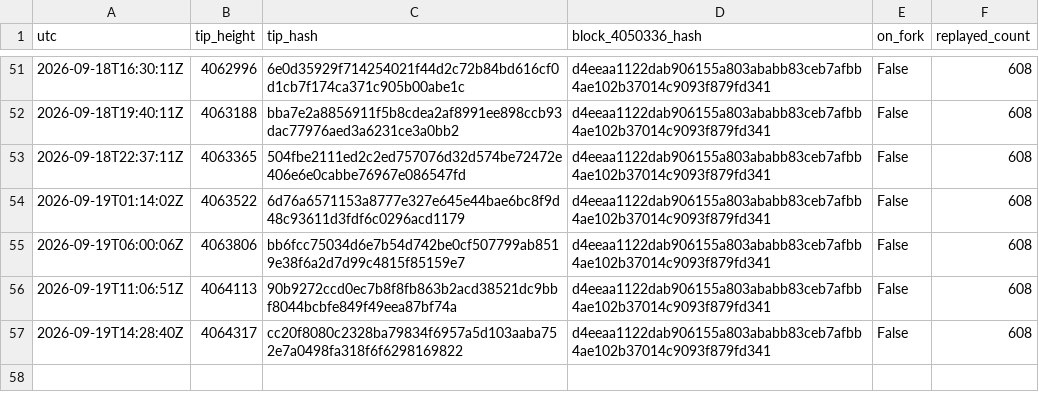
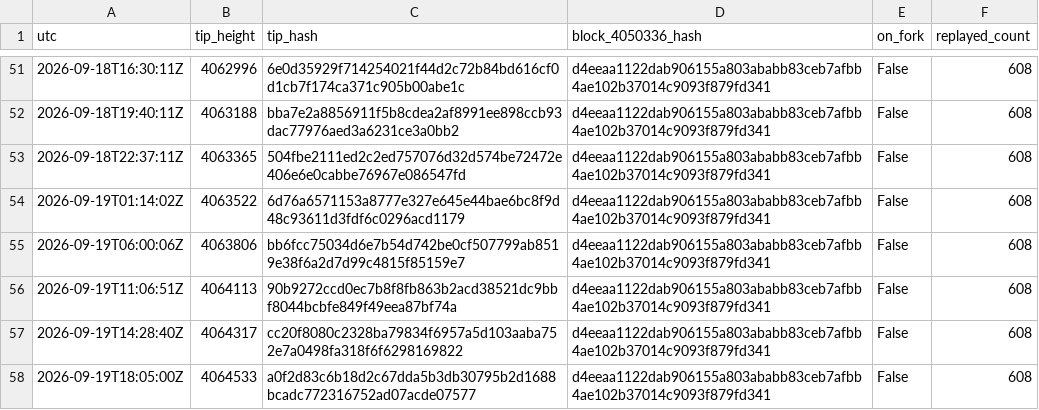
Before and after one commit to orangesurf/liquid-transaction-replay-monitor, a CSV file: monitor/tips-history.csv, drawn as a sheet; only a part is shown, gaps mark what is left out.

```diff
--- a/monitor/tips-history.csv
+++ b/monitor/tips-history.csv
@@ -57 +57,2 @@ utc,tip_height,tip_hash,block_4050336_hash,on_fork,replayed_count
 2026-09-19T14:28:40Z,4064317,cc20f8080c2328ba79834f6957a5d103aaba752e7a0498fa318f6f6298169822,d4eeaa1122dab906155a803ababb83ceb7afbb4ae102b37014c9093f879fd341,False,608
+2026-09-19T18:05:00Z,4064533,a0f2d83c6b18d2c67dda5b3db30795b2d1688bcadc772316752ad07acde07577,d4eeaa1122dab906155a803ababb83ceb7afbb4ae102b37014c9093f879fd341,False,608
```
Also changed, not shown: 2 other files.
